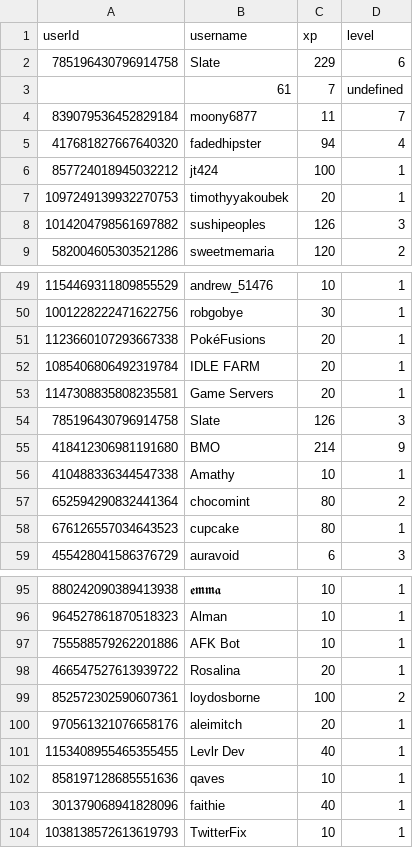
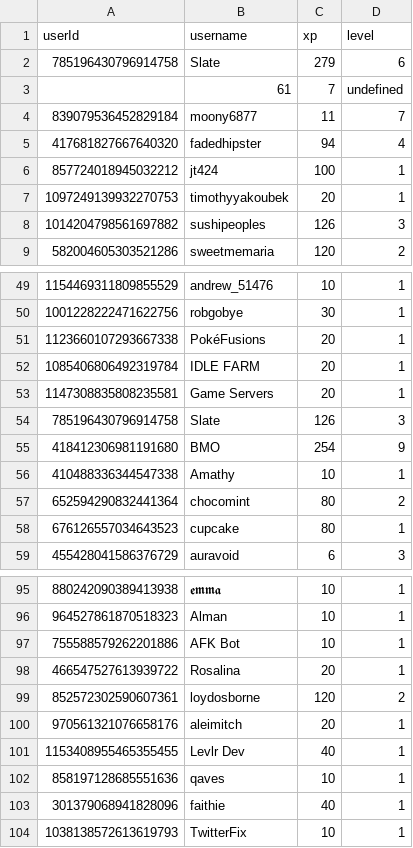
Before and after one commit to ScytedTV-Studios/Levlr, a CSV file: userdata.csv, drawn as a sheet; only a part is shown, gaps mark what is left out.

Commit message:
autoCommit 2023 0Fr.102214

```diff
--- a/userdata.csv
+++ b/userdata.csv
@@ -1,3 +1,3 @@
 userId,username,xp,level
-785196430796914758,Slate,229,6
+785196430796914758,Slate,279,6
 ,61,7,undefined
@@ -54,3 +54,3 @@ userId,username,xp,level
 785196430796914758,Slate,126,3
-418412306981191680,BMO,214,9
+418412306981191680,BMO,254,9
 410488336344547338,Amathy,10,1
@@ -98,3 +98,3 @@ userId,username,xp,level
 466547527613939722,Rosalina,20,1
-852572302590607361,loydosborne,100,2
+852572302590607361,loydosborne,120,2
 970561321076658176,aleimitch,20,1
```
